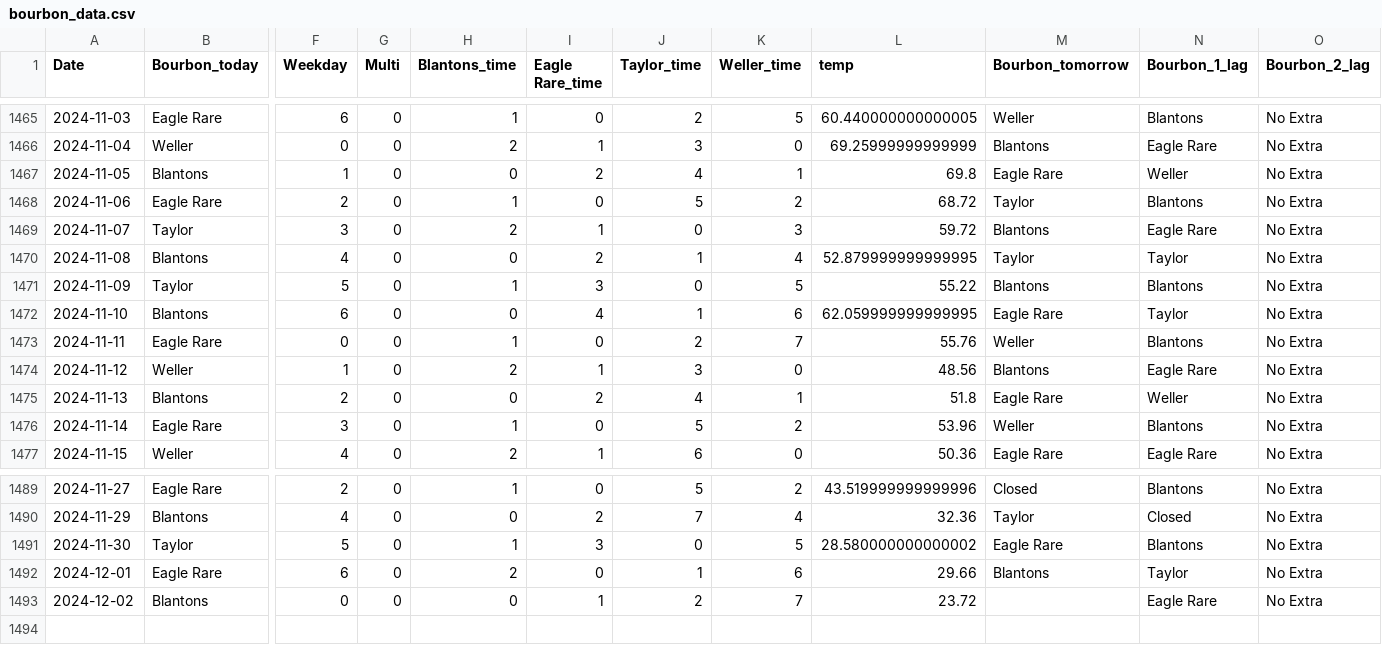
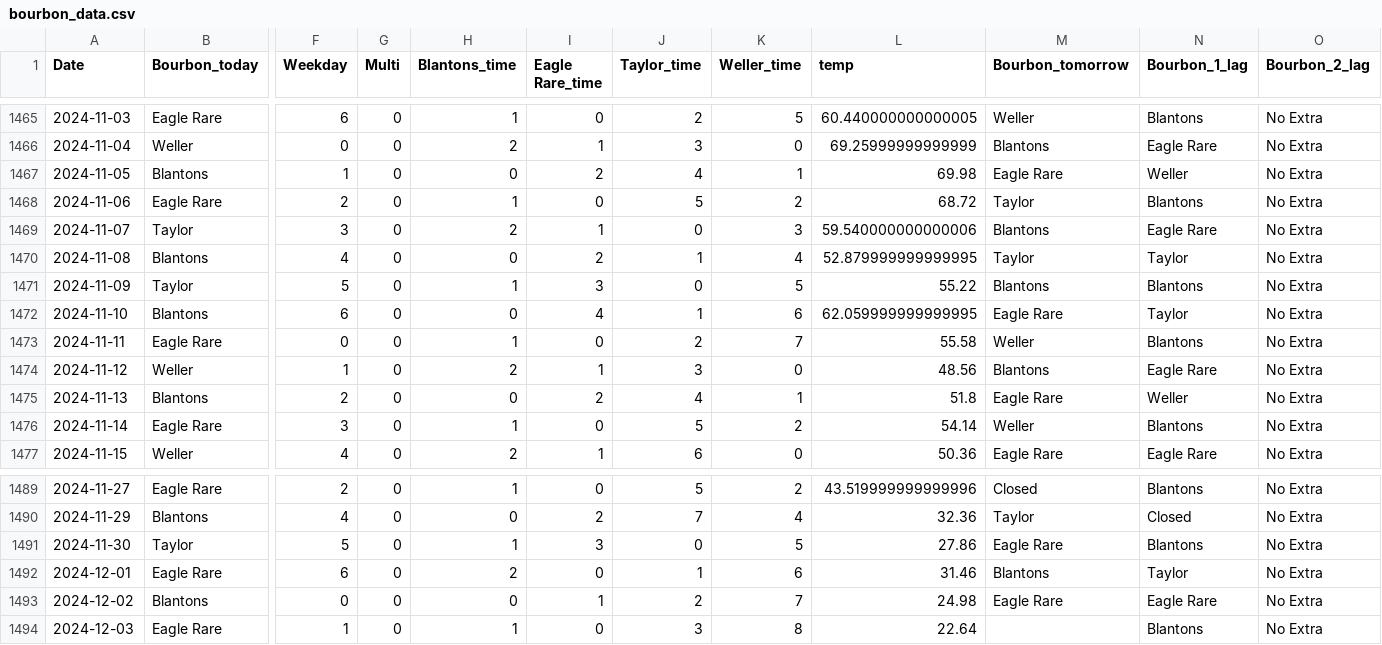
Before and after one commit to treywood10/BTB_Project, a CSV file: bourbon_data.csv, drawn as a sheet; only a part is shown, gaps mark what is left out; rows hold the shown columns only; the diff names each change by its address in the sheet, - before the commit and + after, or states it on an @@ line.

Commit message:
update data

```diff
--- a/bourbon_data.csv
+++ b/bourbon_data.csv
-L1467 (temp): 69.8
+L1467 (temp): 69.98
-L1469 (temp): 59.72
+L1469 (temp): 59.540000000000006
-L1473 (temp): 55.76
+L1473 (temp): 55.58
-L1476 (temp): 53.96
+L1476 (temp): 54.14
-L1491 (temp): 28.580000000000002
+L1491 (temp): 27.86
-L1492 (temp): 29.66
+L1492 (temp): 31.46
-L1493 (temp): 23.72
+L1493 (temp): 24.98
-M1493 (Bourbon_tomorrow): (empty)
+M1493 (Bourbon_tomorrow): Eagle Rare
+row 1494: 2024-12-03 | Eagle Rare | 1 | 0 | 1 | 0 | 3 | 8 | 22.64 |  | Blantons | No Extra
```
Also changed, not shown: historical_model_comparisons.csv, 3 other files.
